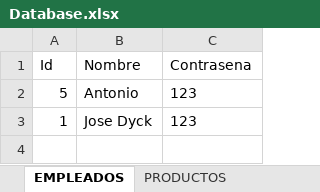
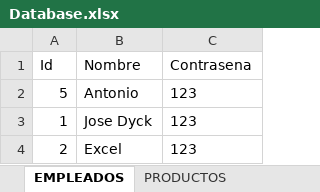
Before and after one commit to albertodyck/Ventas-parte-1, an Excel workbook: Ventas/ExcelDB/Database.xlsx, sheet EMPLEADOS, drawn as a sheet; values as stored, in another font and other column widths than the file's, no borders; the diff names each change by its address in the sheet, - before the commit and + after, or states it on an @@ line.

```diff
--- a/Ventas/ExcelDB/Database.xlsx (sheet EMPLEADOS)
+++ b/Ventas/ExcelDB/Database.xlsx (sheet EMPLEADOS)
+row 4: 2 | Excel | 123
```
Also changed, not shown: sheet CATEGORIAS, sheet PRODUCTOS, sheet CLIENTES, 16 other files.
